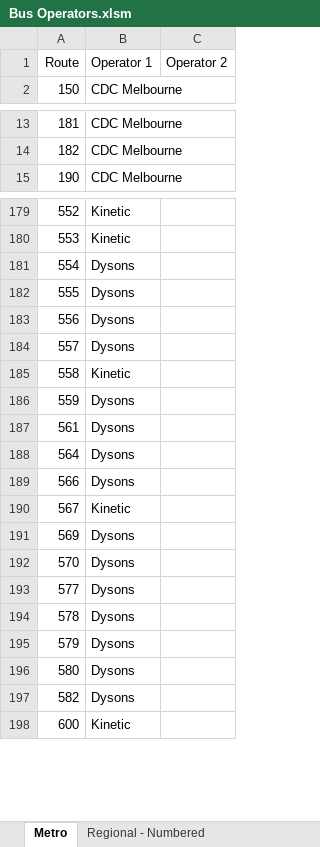
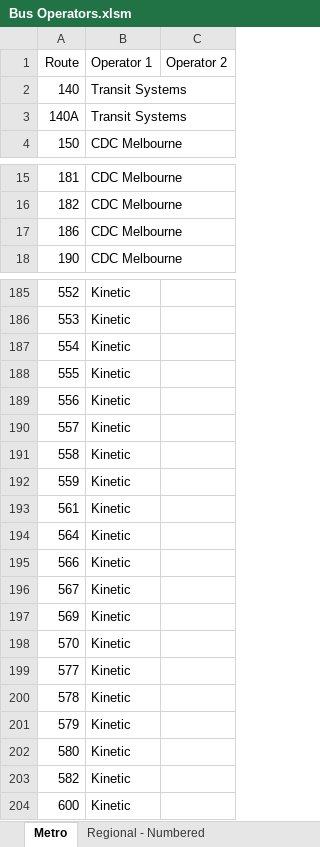
Before and after one commit to TransportVic/TransportVic-Data, an Excel workbook: excel/bus/operators/Bus Operators.xlsm, sheet Metro, drawn as a sheet; only a part is shown, gaps mark what is left out; values as stored, in another font and other column widths than the file's, no borders; addresses are those after the commit; the diff covers the shown part only; the diff names each change by its address in the sheet, - before the commit and + after, or states it on an @@ line.

```diff
--- a/excel/bus/operators/Bus Operators.xlsm (sheet Metro)
+++ b/excel/bus/operators/Bus Operators.xlsm (sheet Metro)
+row 2: 140 | Transit Systems
+row 3: 140A | Transit Systems
+row 17: 186 | CDC Melbourne
-B187:B190 (Operator 1): Dysons
+B187:B190 (Operator 1): Kinetic
-B192:B195 (Operator 1): Dysons
+B192:B195 (Operator 1): Kinetic
-B197:B203 (Operator 1): Dysons
+B197:B203 (Operator 1): Kinetic
```
Also changed, not shown: 3 added rows and 19 edited cells elsewhere in this sheet, sheet Operator Data Check, formulas that keep their value, 4 other files.
